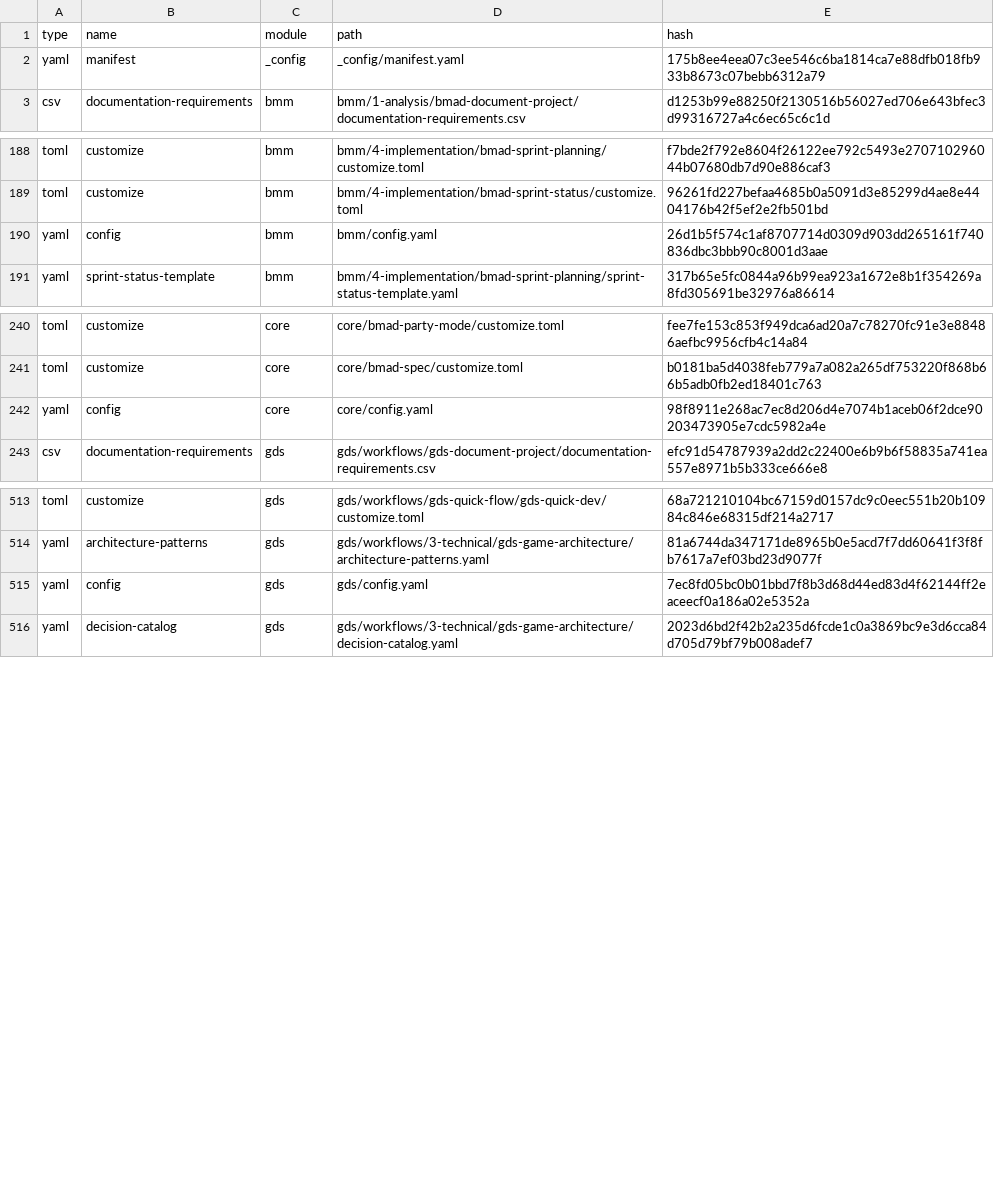
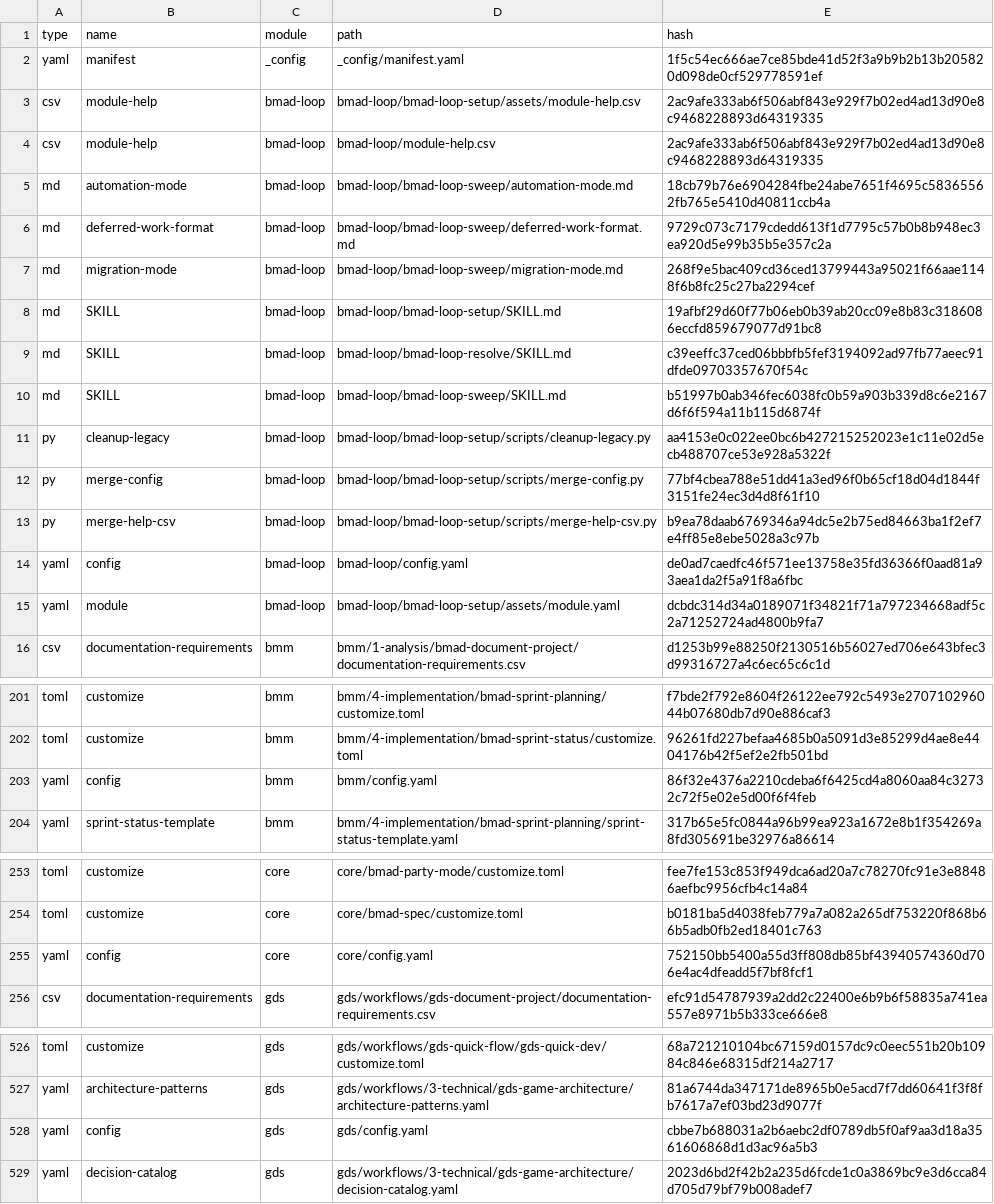
Before and after one commit to ProjectChimera1/Project-Chimera, a CSV file: _bmad/_config/files-manifest.csv, drawn as a sheet; only a part is shown, gaps mark what is left out.

```diff
--- a/_bmad/_config/files-manifest.csv
+++ b/_bmad/_config/files-manifest.csv
@@ -1,3 +1,16 @@
 type,name,module,path,hash
-"yaml","manifest","_config","_config/manifest.yaml","175b8ee4eea07c3ee546c6ba1814ca7e88dfb018fb933b8673c07bebb6312a79"
+"yaml","manifest","_config","_config/manifest.yaml","1f5c54ec666ae7ce85bde41d52f3a9b9b2b13b205820d098de0cf529778591ef"
+"csv","module-help","bmad-loop","bmad-loop/bmad-loop-setup/assets/module-help.csv","2ac9afe333ab6f506abf843e929f7b02ed4ad13d90e8c9468228893d64319335"
+"csv","module-help","bmad-loop","bmad-loop/module-help.csv","2ac9afe333ab6f506abf843e929f7b02ed4ad13d90e8c9468228893d64319335"
+"md","automation-mode","bmad-loop","bmad-loop/bmad-loop-sweep/automation-mode.md","18cb79b76e6904284fbe24abe7651f4695c58365562fb765e5410d40811ccb4a"
+"md","deferred-work-format","bmad-loop","bmad-loop/bmad-loop-sweep/deferred-work-format.md","9729c073c7179cdedd613f1d7795c57b0b8b948ec3ea920d5e99b35b5e357c2a"
+"md","migration-mode","bmad-loop","bmad-loop/bmad-loop-sweep/migration-mode.md","268f9e5bac409cd36ced13799443a95021f66aae1148f6b8fc25c27ba2294cef"
+"md","SKILL","bmad-loop","bmad-loop/bmad-loop-setup/SKILL.md","19afbf29d60f77b06eb0b39ab20cc09e8b83c3186086eccfd859679077d91bc8"
+"md","SKILL","bmad-loop","bmad-loop/bmad-loop-resolve/SKILL.md","c39eeffc37ced06bbbfb5fef3194092ad97fb77aeec91dfde09703357670f54c"
+"md","SKILL","bmad-loop","bmad-loop/bmad-loop-sweep/SKILL.md","b51997b0ab346fec6038fc0b59a903b339d8c6e2167d6f6f594a11b115d6874f"
+"py","cleanup-legacy","bmad-loop","bmad-loop/bmad-loop-setup/scripts/cleanup-legacy.py","aa4153e0c022ee0bc6b427215252023e1c11e02d5ecb488707ce53e928a5322f"
+"py","merge-config","bmad-loop","bmad-loop/bmad-loop-setup/scripts/merge-config.py","77bf4cbea788e51dd41a3ed96f0b65cf18d04d1844f3151fe24ec3d4d8f61f10"
+"py","merge-help-csv","bmad-loop","bmad-loop/bmad-loop-setup/scripts/merge-help-csv.py","b9ea78daab6769346a94dc5e2b75ed84663ba1f2ef7e4ff85e8ebe5028a3c97b"
+"yaml","config","bmad-loop","bmad-loop/config.yaml","de0ad7caedfc46f571ee13758e35fd36366f0aad81a93aea1da2f5a91f8a6fbc"
+"yaml","module","bmad-loop","bmad-loop/bmad-loop-setup/assets/module.yaml","dcbdc314d34a0189071f34821f71a797234668adf5c2a71252724ad4800b9fa7"
 "csv","documentation-requirements","bmm","bmm/1-analysis/bmad-document-project/documentation-requirements.csv","d1253b99e88250f2130516b56027ed706e643bfec3d99316727a4c6ec65c6c1d"
@@ -189,3 +202,3 @@ type,name,module,path,hash
 "toml","customize","bmm","bmm/4-implementation/bmad-sprint-status/customize.toml","96261fd227befaa4685b0a5091d3e85299d4ae8e4404176b42f5ef2e2fb501bd"
-"yaml","config","bmm","bmm/config.yaml","26d1b5f574c1af8707714d0309d903dd265161f740836dbc3bbb90c8001d3aae"
+"yaml","config","bmm","bmm/config.yaml","86f32e4376a2210cdeba6f6425cd4a8060aa84c32732c72f5e02e5d00f6f4feb"
 "yaml","sprint-status-template","bmm","bmm/4-implementation/bmad-sprint-planning/sprint-status-template.yaml","317b65e5fc0844a96b99ea923a1672e8b1f354269a8fd305691be32976a86614"
@@ -241,3 +254,3 @@ type,name,module,path,hash
 "toml","customize","core","core/bmad-spec/customize.toml","b0181ba5d4038feb779a7a082a265df753220f868b66b5adb0fb2ed18401c763"
-"yaml","config","core","core/config.yaml","98f8911e268ac7ec8d206d4e7074b1aceb06f2dce90203473905e7cdc5982a4e"
+"yaml","config","core","core/config.yaml","752150bb5400a55d3ff808db85bf43940574360d706e4ac4dfeadd5f7bf8fcf1"
 "csv","documentation-requirements","gds","gds/workflows/gds-document-project/documentation-requirements.csv","efc91d54787939a2dd2c22400e6b9b6f58835a741ea557e8971b5b333ce666e8"
@@ -514,3 +527,3 @@ type,name,module,path,hash
 "yaml","architecture-patterns","gds","gds/workflows/3-technical/gds-game-architecture/architecture-patterns.yaml","81a6744da347171de8965b0e5acd7f7dd60641f3f8fb7617a7ef03bd23d9077f"
-"yaml","config","gds","gds/config.yaml","7ec8fd05bc0b01bbd7f8b3d68d44ed83d4f62144ff2eaceecf0a186a02e5352a"
+"yaml","config","gds","gds/config.yaml","cbbe7b688031a2b6aebc2df0789db5f0af9aa3d18a3561606868d1d3ac96a5b3"
 "yaml","decision-catalog","gds","gds/workflows/3-technical/gds-game-architecture/decision-catalog.yaml","2023d6bd2f42b2a235d6fcde1c0a3869bc9e3d6cca84d705d79bf79b008adef7"
```
Also changed, not shown: _bmad/_config/bmad-help.csv, _bmad/_config/skill-manifest.csv, 17 other files.
